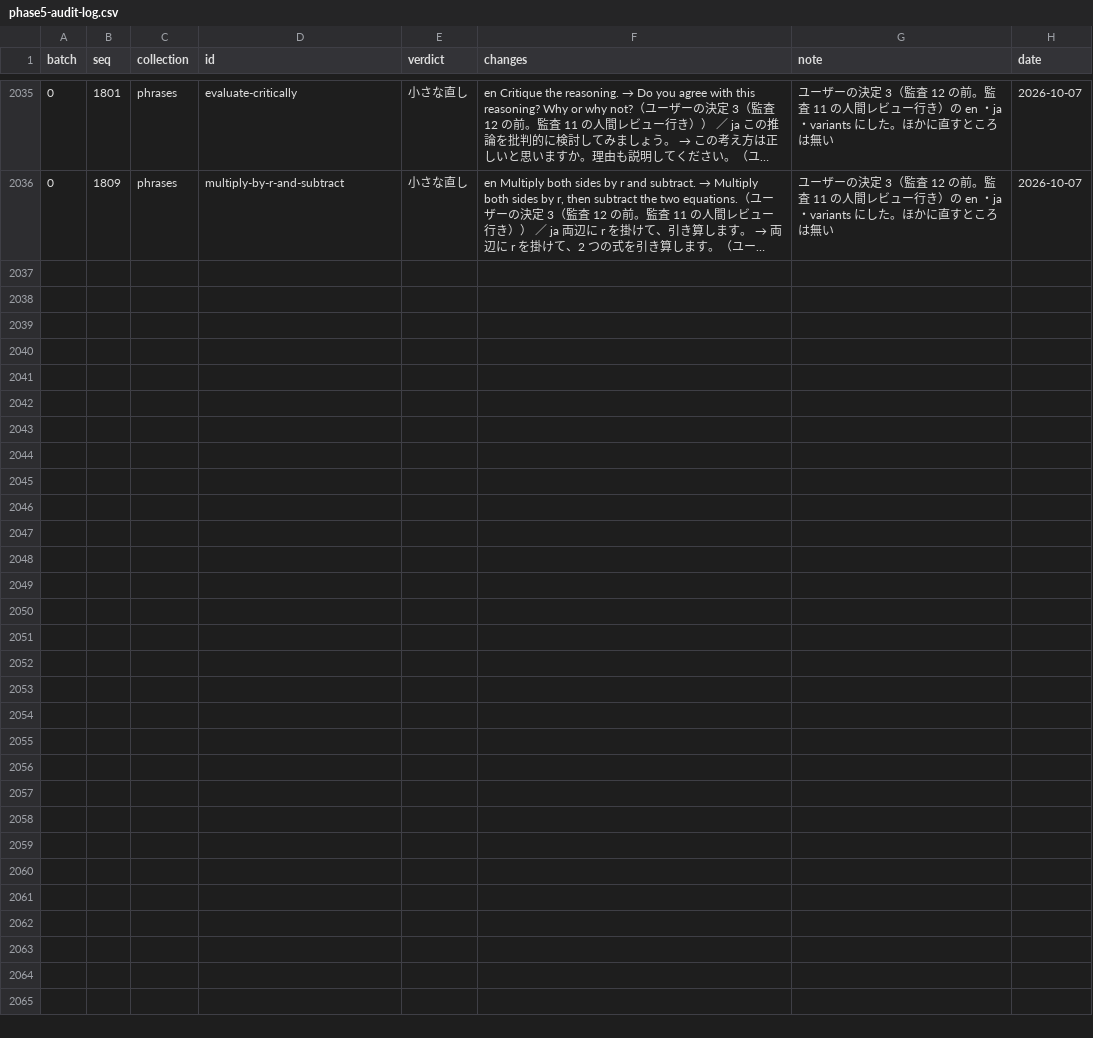
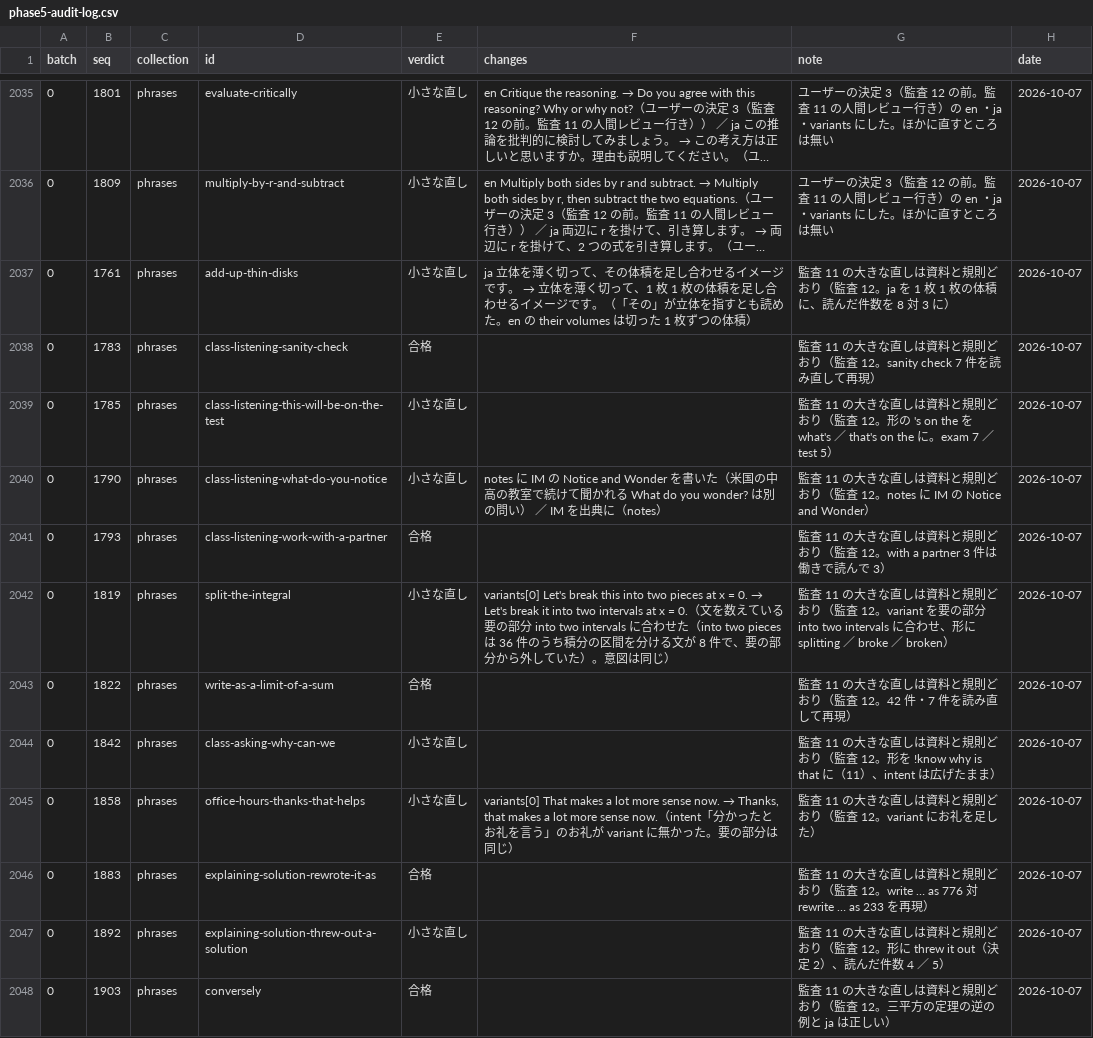
Before and after one commit to matheigo/matheigo.github.io, a CSV file: audits/phase5-audit-log.csv, drawn as a sheet; only a part is shown, gaps mark what is left out; long unchanged cells end in …; the diff names each change by its address in the sheet, - before the commit and + after, or states it on an @@ line.

```diff
--- a/audits/phase5-audit-log.csv
+++ b/audits/phase5-audit-log.csv
+row 2037: 0 | 1761 | phrases | add-up-thin-disks | 小さな直し | ja 立体を薄く切って、その体積を足し合わせるイメージです。 → 立体を薄く切って、1 枚 1 枚の体積を足し合わせるイメージです。（「その」が立体を指すとも読めた。en の their volumes は切った 1 枚ずつの体積） | 監査 11 の大きな直しは資料と規則どおり（監査 12。ja を 1 枚 1 枚の体積に、読んだ件数を 8 対 3 に） | 2026-10-07
+row 2038: 0 | 1783 | phrases | class-listening-sanity-check | 合格 |  | 監査 11 の大きな直しは資料と規則どおり（監査 12。sanity check 7 件を読み直して再現） | 2026-10-07
+row 2039: 0 | 1785 | phrases | class-listening-this-will-be-on-the-test | 小さな直し |  | 監査 11 の大きな直しは資料と規則どおり（監査 12。形の 's on the を what's ／ that's on the に。exam 7 ／ test 5） | 2026-10-07
+row 2040: 0 | 1790 | phrases | class-listening-what-do-you-notice | 小さな直し | notes に IM の Notice and Wonder を書いた（米国の中高の教室で続けて聞かれる What do you wonder? は別の問い） ／ IM を出典に（notes） | 監査 11 の大きな直しは資料と規則どおり（監査 12。notes に IM の Notice and Wonder） | 2026-10-07
+row 2041: 0 | 1793 | phrases | class-listening-work-with-a-partner | 合格 |  | 監査 11 の大きな直しは資料と規則どおり（監査 12。with a partner 3 件は働きで読んで 3） | 2026-10-07
+row 2042: 0 | 1819 | phrases | split-the-integral | 小さな直し | variants[0] Let's break this into two pieces at x = 0. → Let's break it into two intervals at x = 0.（文を数えている要の部分 into two intervals に合わせた（into two pieces は 36 件のうち積分の区間を分ける文が 8 件で、要の部分から外していた）。意図は同じ） | 監査 11 の大きな直しは資料と規則どおり（監査 12。variant を要の部分 into two intervals に合わせ、形に splitting ／ broke ／ broken） | 2026-10-07
+row 2043: 0 | 1822 | phrases | write-as-a-limit-of-a-sum | 合格 |  | 監査 11 の大きな直しは資料と規則どおり（監査 12。42 件・7 件を読み直して再現） | 2026-10-07
+row 2044: 0 | 1842 | phrases | class-asking-why-can-we | 小さな直し |  | 監査 11 の大きな直しは資料と規則どおり（監査 12。形を !know why is that に（11）、intent は広げたまま） | 2026-10-07
+row 2045: 0 | 1858 | phrases | office-hours-thanks-that-helps | 小さな直し | variants[0] That makes a lot more sense now. → Thanks, that makes a lot more sense now.（intent「分かったとお礼を言う」のお礼が variant に無かった。要の部分は同じ） | 監査 11 の大きな直しは資料と規則どおり（監査 12。variant にお礼を足した） | 2026-10-07
+row 2046: 0 | 1883 | phrases | explaining-solution-rewrote-it-as | 合格 |  | 監査 11 の大きな直しは資料と規則どおり（監査 12。write … as 776 対 rewrite … as 233 を再現） | 2026-10-07
+row 2047: 0 | 1892 | phrases | explaining-solution-threw-out-a-solution | 小さな直し |  | 監査 11 の大きな直しは資料と規則どおり（監査 12。形に threw it out（決定 2）、読んだ件数 4 ／ 5） | 2026-10-07
+row 2048: 0 | 1903 | phrases | conversely | 合格 |  | 監査 11 の大きな直しは資料と規則どおり（監査 12。三平方の定理の逆の例と ja は正しい） | 2026-10-07
```
Also changed, not shown: 12 other files.
